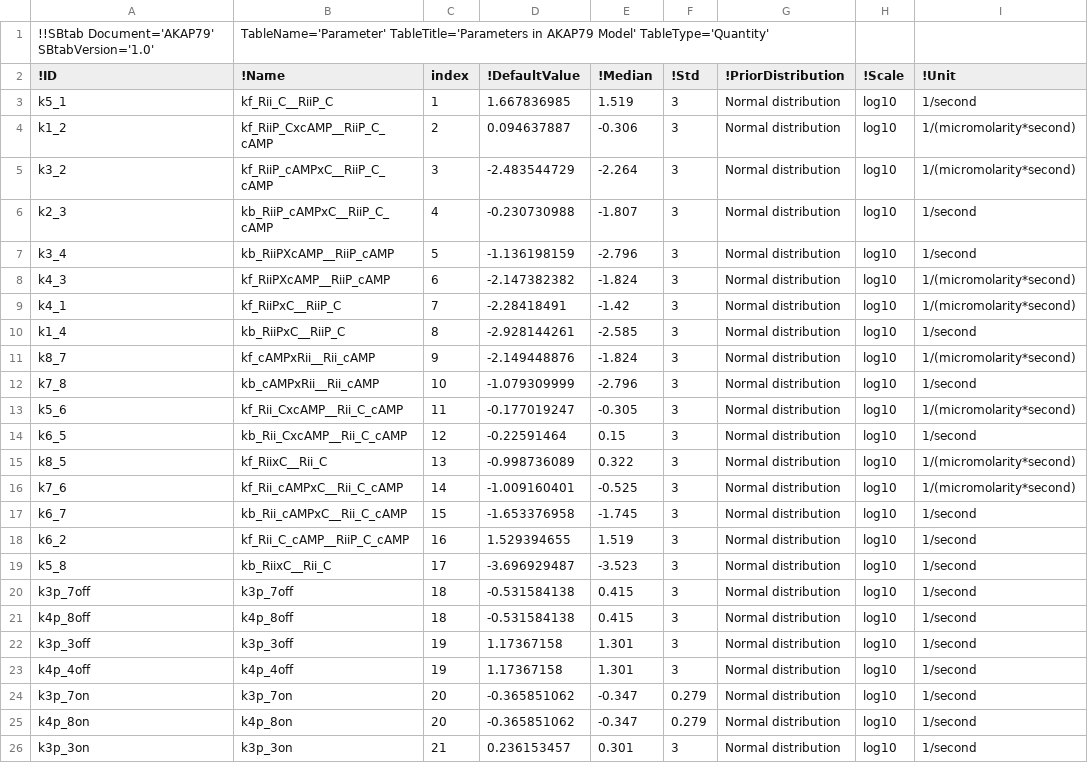
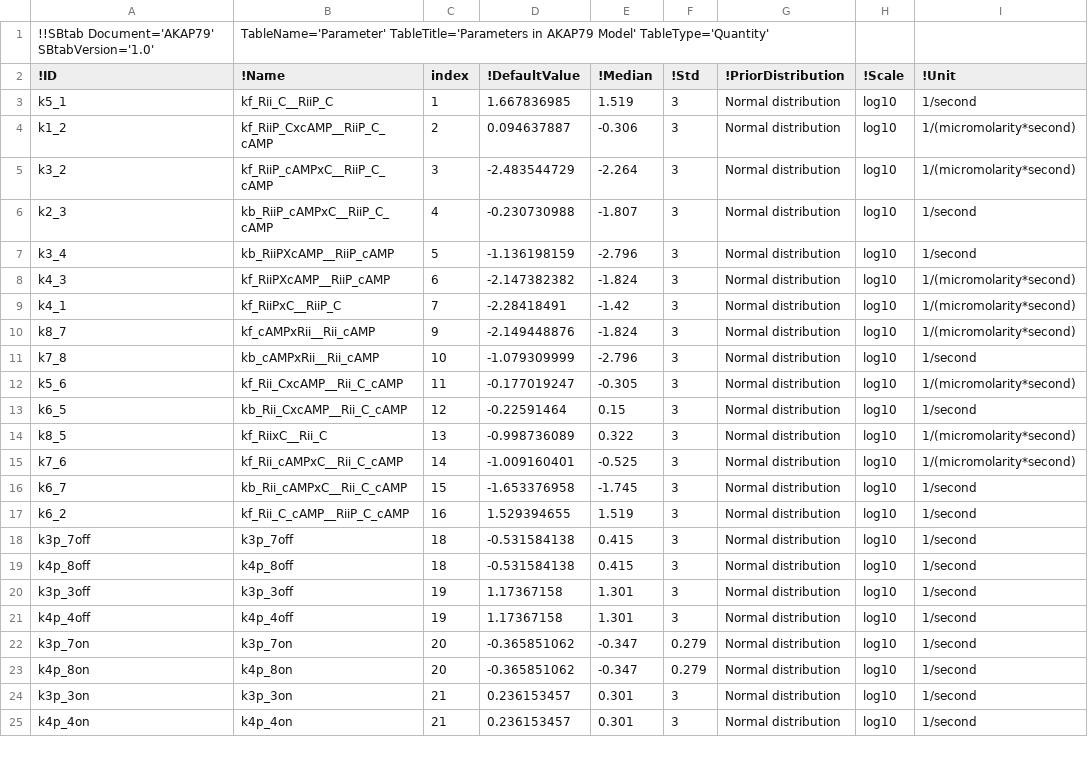
Before and after one commit to icpm-kth/AKAP79, a TSV file: Parameter.tsv, drawn as a sheet; only a part is shown; the shorter side is filled out with more unchanged rows; the diff names each change by its address in the sheet, - before the commit and + after, or states it on an @@ line.

```diff
--- a/Parameter.tsv
+++ b/Parameter.tsv
-row 10: k1_4 | kb_RiiPxC__RiiP_C | 8 | -2.928144261 | -2.585 | 3 | Normal distribution | log10 | 1/second
-row 19: k5_8 | kb_RiixC__Rii_C | 17 | -3.696929487 | -3.523 | 3 | Normal distribution | log10 | 1/second
```
Also changed, not shown: Expression.tsv.
